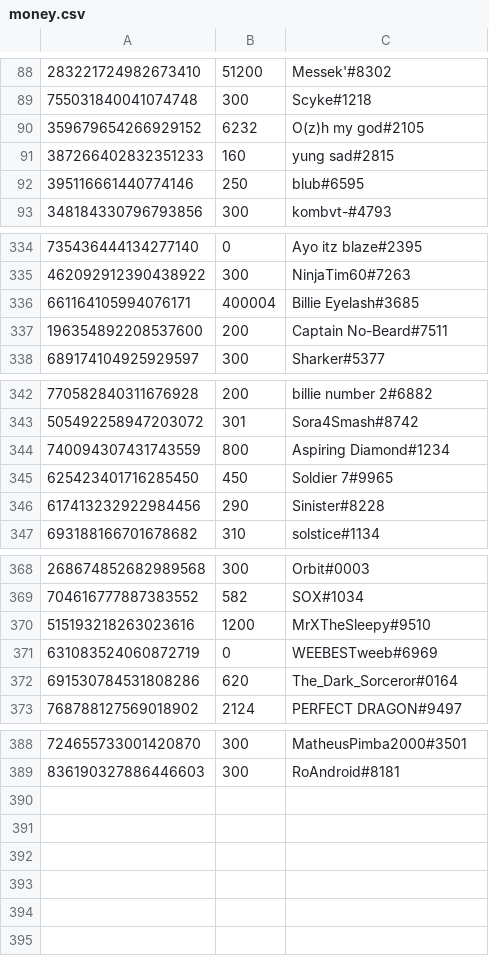
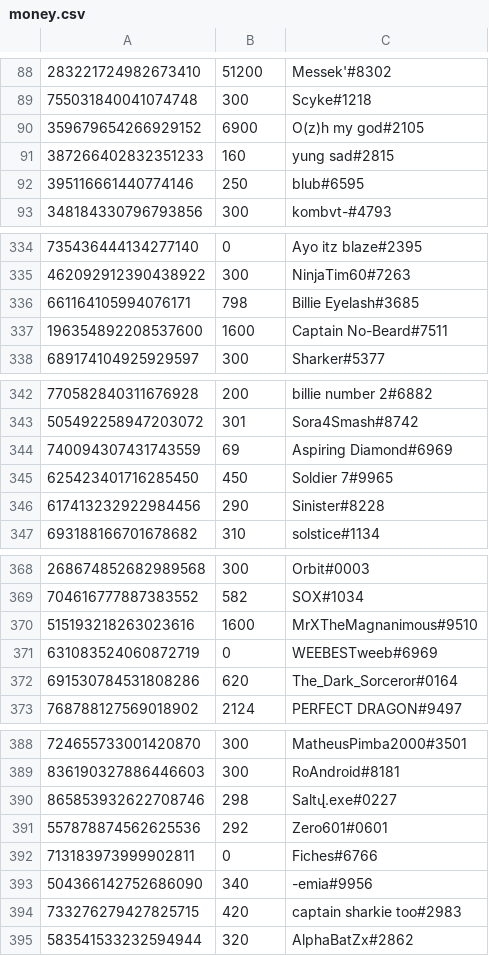
Before and after one commit to LevBernstein/BeardlessBot, a CSV file: resources/money.csv, drawn as a sheet; only a part is shown, gaps mark what is left out.

```diff
--- a/resources/money.csv
+++ b/resources/money.csv
@@ -89,3 +89,3 @@
 755031840041074748,300,Scyke#1218
-359679654266929152,6232,O(z)h my god#2105
+359679654266929152,6900,O(z)h my god#2105
 387266402832351233,160,yung sad#2815
@@ -335,4 +335,4 @@
 462092912390438922,300,NinjaTim60#7263
-661164105994076171,400004,Billie Eyelash#3685
-196354892208537600,200,Captain No-Beard#7511
+661164105994076171,798,Billie Eyelash#3685
+196354892208537600,1600,Captain No-Beard#7511
 689174104925929597,300,Sharker#5377
@@ -343,3 +343,3 @@
 505492258947203072,301,Sora4Smash#8742
-740094307431743559,800,Aspiring Diamond#1234
+740094307431743559,69,Aspiring Diamond#6969
 625423401716285450,450,Soldier 7#9965
@@ -369,3 +369,3 @@
 704616777887383552,582,SOX#1034
-515193218263023616,1200,MrXTheSleepy#9510
+515193218263023616,1600,MrXTheMagnanimous#9510
 631083524060872719,0,WEEBESTweeb#6969
@@ -389 +389,7 @@
 836190327886446603,300,RoAndroid#8181
+865853932622708746,298,Saltվ.exe#0227
+557878874562625536,292,Zero601#0601
+713183973999902811,0,Fiches#6766
+504366142752686090,340,-emia#9956
+733276279427825715,420,captain sharkie too#2983
+583541533232594944,320,AlphaBatZx#2862
```
Also changed, not shown: 9 other files.
